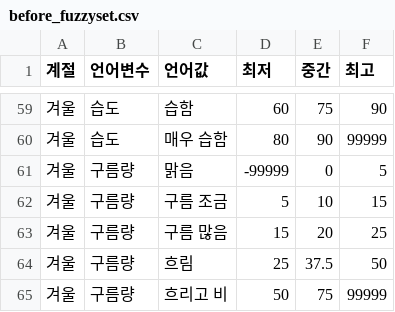
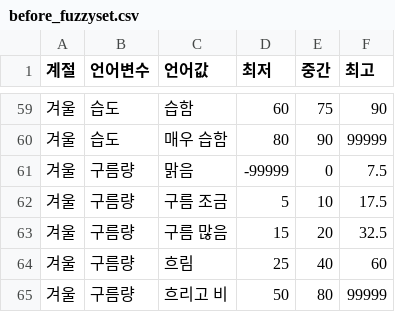
Before and after one commit to tkddn204/fuzzyweatherbot, a CSV file: fuzzyweather/fuzzy/db/data_csv/before_fuzzyset.csv, drawn as a sheet; only a part is shown, gaps mark what is left out; the diff covers the shown part only.

```diff
--- a/fuzzyweather/fuzzy/db/data_csv/before_fuzzyset.csv
+++ b/fuzzyweather/fuzzy/db/data_csv/before_fuzzyset.csv
@@ -60,6 +60,6 @@
 겨울,습도,매우 습함,80,90,99999
-겨울,구름량,맑음,-99999,0,5
-겨울,구름량,구름 조금,5,10,15
-겨울,구름량,구름 많음,15,20,25
-겨울,구름량,흐림,25,37.5,50
-겨울,구름량,흐리고 비,50,75,99999
+겨울,구름량,맑음,-99999,0,7.5
+겨울,구름량,구름 조금,5,10,17.5
+겨울,구름량,구름 많음,15,20,32.5
+겨울,구름량,흐림,25,40,60
+겨울,구름량,흐리고 비,50,80,99999
```
Also changed, not shown: 18 edited cells elsewhere in this file, 6 other files.
